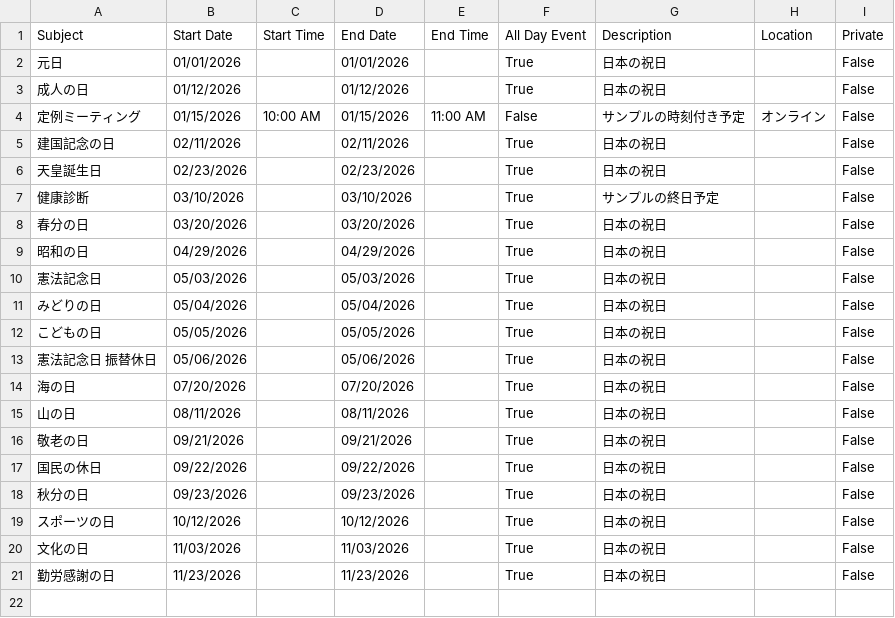
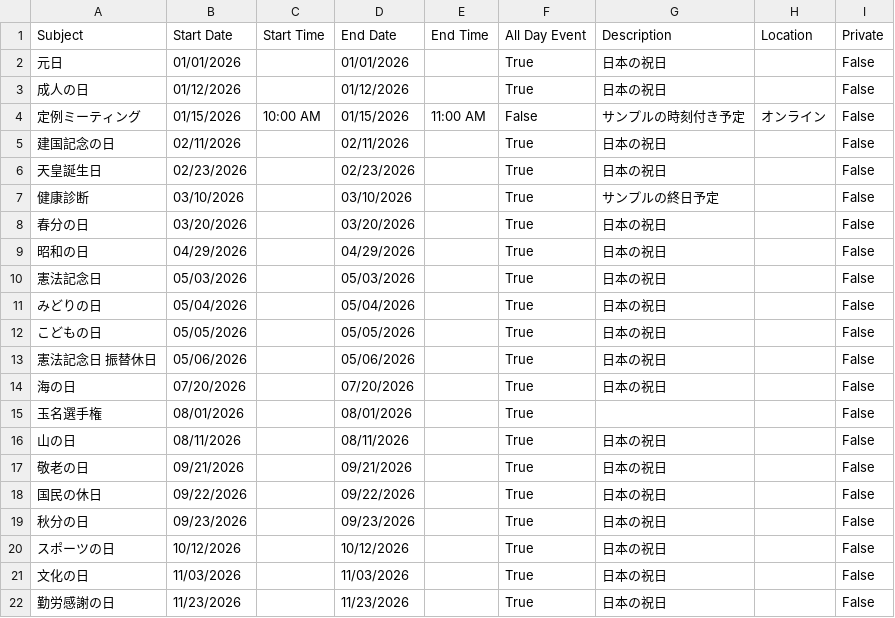
Before and after one commit to tatsuki-github/INBOX, a CSV file: out/2026/google.csv, drawn as a sheet; the diff names each change by its address in the sheet, - before the commit and + after, or states it on an @@ line.

```diff
--- a/out/2026/google.csv
+++ b/out/2026/google.csv
+row 15: 玉名選手権 | 08/01/2026 |  | 08/01/2026 |  | True |  |  | False
```
Also changed, not shown: out/2026/notion.csv, out/2026/source.csv, 1 other file.
